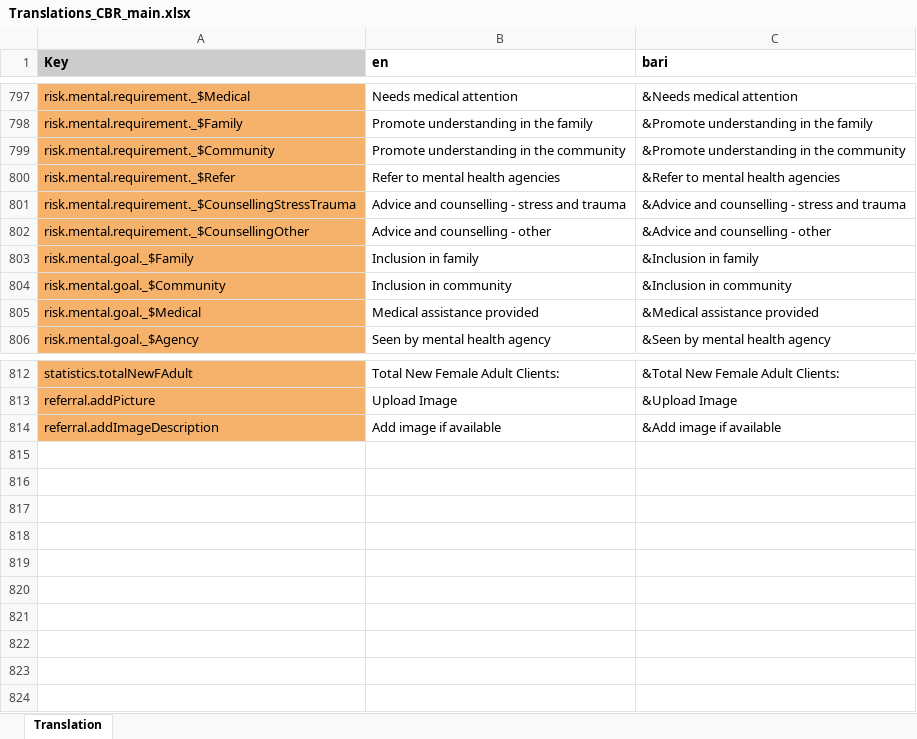
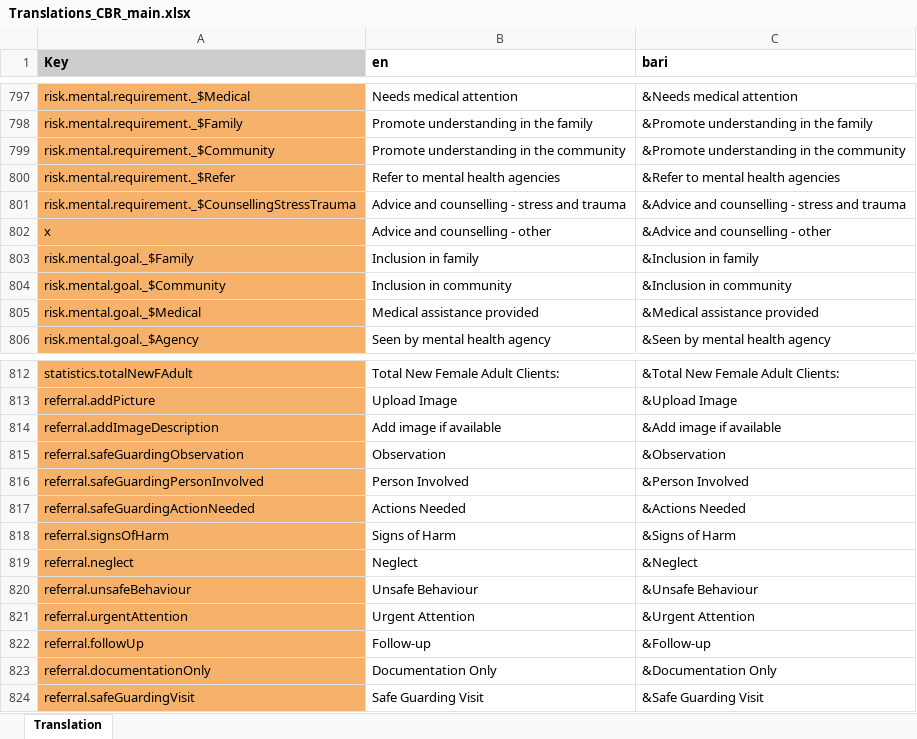
Before and after one commit to drbfraser/HHA-CommunityBasedRehabilitation, an Excel workbook: common/src/locales/Translations_CBR_main.xlsx, sheet Translation, drawn as a sheet; only a part is shown, gaps mark what is left out; values as stored, in another font and other column widths than the file's, no borders; charts and pictures and conditional formats not drawn; the diff names each change by its address in the sheet, - before the commit and + after, or states it on an @@ line.

Commit message:
Updated translations.

```diff
--- a/common/src/locales/Translations_CBR_main.xlsx (sheet Translation)
+++ b/common/src/locales/Translations_CBR_main.xlsx (sheet Translation)
-A802 (Key): risk.mental.requirement._$CounsellingOther
+A802 (Key): x
+row 815: referral.safeGuardingObservation | Observation | &Observation
+row 816: referral.safeGuardingPersonInvolved | Person Involved | &Person Involved
+row 817: referral.safeGuardingActionNeeded | Actions Needed | &Actions Needed
+row 818: referral.signsOfHarm | Signs of Harm | &Signs of Harm
+row 819: referral.neglect | Neglect | &Neglect
+row 820: referral.unsafeBehaviour | Unsafe Behaviour | &Unsafe Behaviour
+row 821: referral.urgentAttention | Urgent Attention | &Urgent Attention
+row 822: referral.followUp | Follow-up | &Follow-up
+row 823: referral.documentationOnly | Documentation Only | &Documentation Only
+row 824: referral.safeGuardingVisit | Safe Guarding Visit | &Safe Guarding Visit
```
Also changed, not shown: 3 other files.
